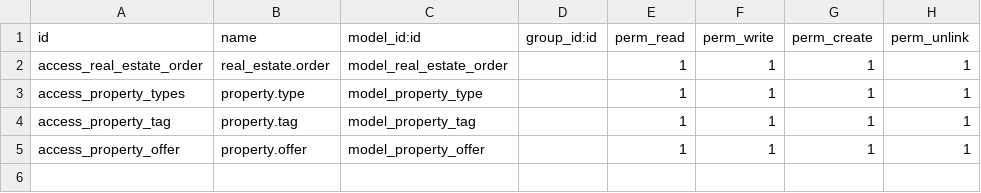
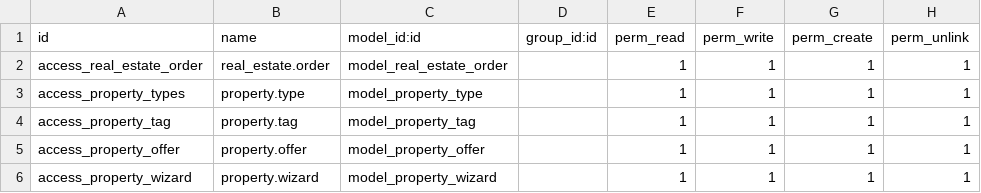
Before and after one commit to divyangi7/custom_15, a CSV file: custom_addons/Real_Estate/security/ir.model.access.csv, drawn as a sheet.

Commit message:
add custom file

```diff
--- a/custom_addons/Real_Estate/security/ir.model.access.csv
+++ b/custom_addons/Real_Estate/security/ir.model.access.csv
@@ -5 +5,2 @@ access_property_tag,property.tag,model_property_tag,,1,1,1,1
 access_property_offer,property.offer,model_property_offer,,1,1,1,1
+access_property_wizard,property.wizard,model_property_wizard,,1,1,1,1
```
Also changed, not shown: 6 other files.
